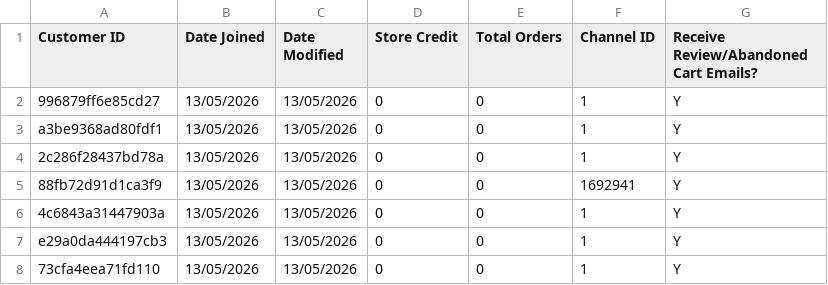
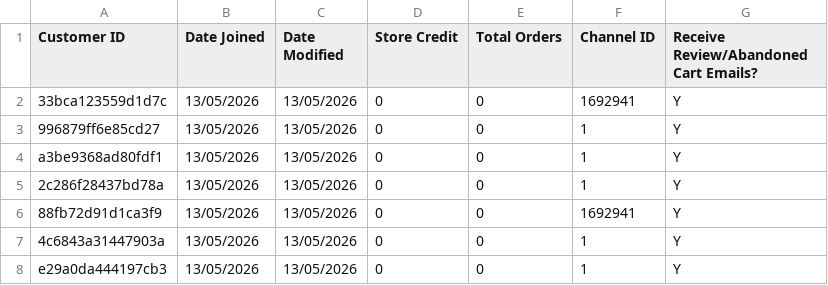
Before and after one commit to AsvineG/BookshopDashboard, a CSV file: customers.csv, drawn as a sheet; only a part is shown; the shorter side is filled out with more unchanged rows; the diff names each change by its address in the sheet, - before the commit and + after, or states it on an @@ line.

```diff
--- a/customers.csv
+++ b/customers.csv
+row 2: 33bca123559d1d7c | 13/05/2026 | 13/05/2026 | 0 | 0 | 1692941 | Y
```
Also changed, not shown: 1 other file.
